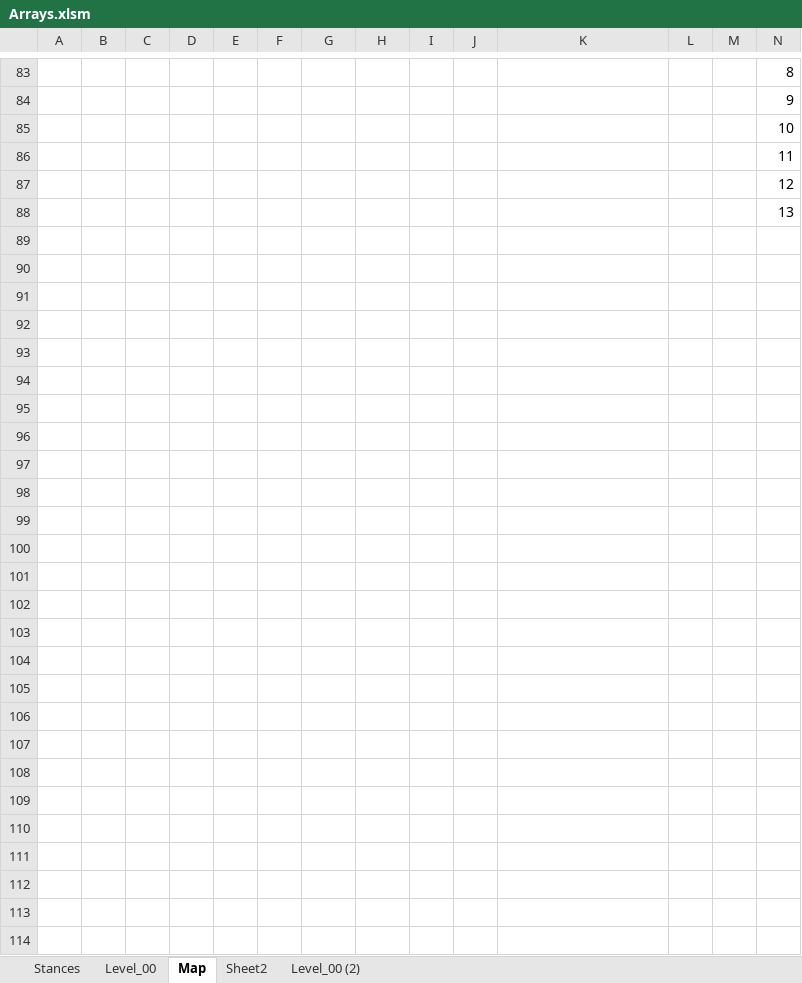
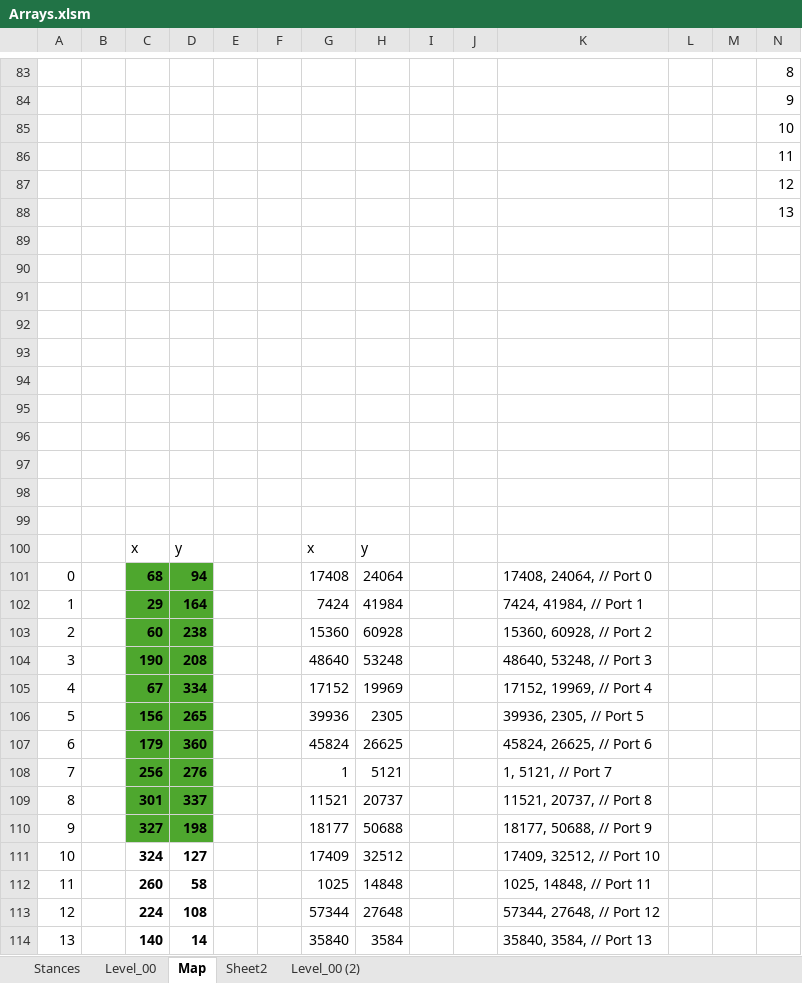
Before and after one commit to Press-Play-On-Tape/ChakanaChallenge, an Excel workbook: Arrays.xlsm, sheet Map, drawn as a sheet; only a part is shown, gaps mark what is left out; values as stored, in another font and other column widths than the file's, no borders; charts and pictures not drawn; rows hold the shown columns only; the diff names each change by its address in the sheet, - before the commit and + after, or states it on an @@ line.

```diff
--- a/Arrays.xlsm (sheet Map)
+++ b/Arrays.xlsm (sheet Map)
+row 89: (empty)
+row 90: (empty)
+row 91: (empty)
+row 92: (empty)
+row 93: (empty)
+row 94: (empty)
+row 95: (empty)
+row 96: (empty)
+row 97: (empty)
+row 98: (empty)
+row 99: (empty)
+row 100:  |  | x | y |  |  | x | y
+row 101: 0 |  | 68 | 94 |  |  | 17408 | 24064 |  |  | 17408, 24064, // Port 0
+row 102: 1 |  | 29 | 164 |  |  | 7424 | 41984 |  |  | 7424, 41984, // Port 1
+row 103: 2 |  | 60 | 238 |  |  | 15360 | 60928 |  |  | 15360, 60928, // Port 2
+row 104: 3 |  | 190 | 208 |  |  | 48640 | 53248 |  |  | 48640, 53248, // Port 3
+row 105: 4 |  | 67 | 334 |  |  | 17152 | 19969 |  |  | 17152, 19969, // Port 4
+row 106: 5 |  | 156 | 265 |  |  | 39936 | 2305 |  |  | 39936, 2305, // Port 5
+row 107: 6 |  | 179 | 360 |  |  | 45824 | 26625 |  |  | 45824, 26625, // Port 6
+row 108: 7 |  | 256 | 276 |  |  | 1 | 5121 |  |  | 1, 5121, // Port 7
+row 109: 8 |  | 301 | 337 |  |  | 11521 | 20737 |  |  | 11521, 20737, // Port 8
+row 110: 9 |  | 327 | 198 |  |  | 18177 | 50688 |  |  | 18177, 50688, // Port 9
+row 111: 10 |  | 324 | 127 |  |  | 17409 | 32512 |  |  | 17409, 32512, // Port 10
+row 112: 11 |  | 260 | 58 |  |  | 1025 | 14848 |  |  | 1025, 14848, // Port 11
+row 113: 12 |  | 224 | 108 |  |  | 57344 | 27648 |  |  | 57344, 27648, // Port 12
+row 114: 13 |  | 140 | 14 |  |  | 35840 | 3584 |  |  | 35840, 3584, // Port 13
```
Also changed, not shown: 18 other files.
